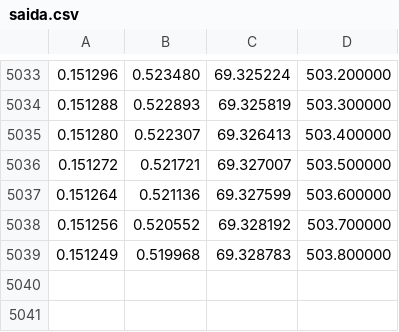
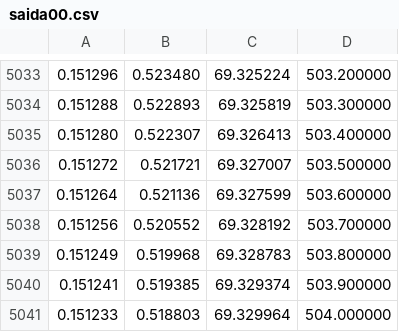
Before and after one commit to herlmanoel/projetodeitp, a CSV file: arquivos/saida00.csv (was saida.csv), drawn as a sheet; only a part is shown, gaps mark what is left out; the diff names each change by its address in the sheet, - before the commit and + after, or states it on an @@ line.

```diff
--- a/saida.csv
+++ b/arquivos/saida00.csv
+row 5040: 0.151241 | 0.519385 | 69.329374 | 503.900000
+row 5041: 0.151233 | 0.518803 | 69.329964 | 504.000000
```
Also changed, not shown: 16 other files.
